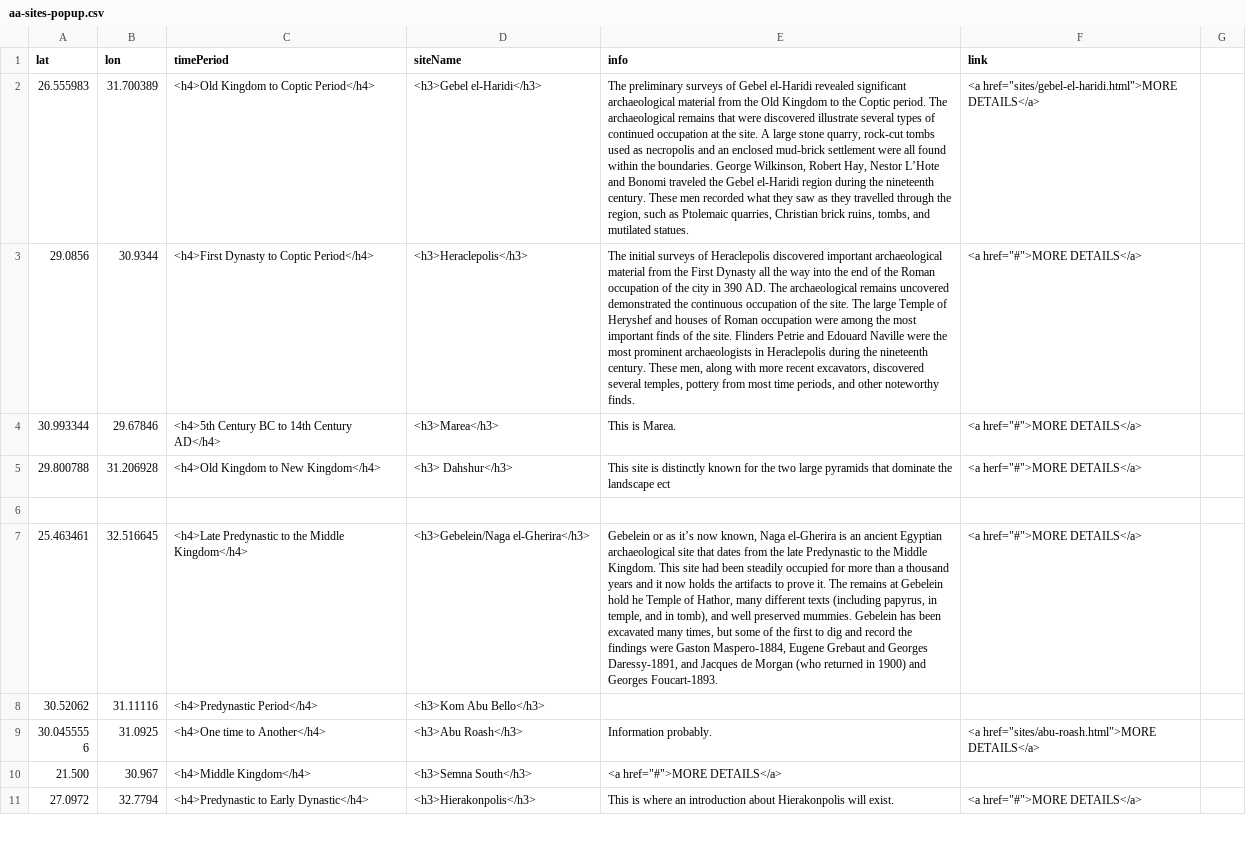
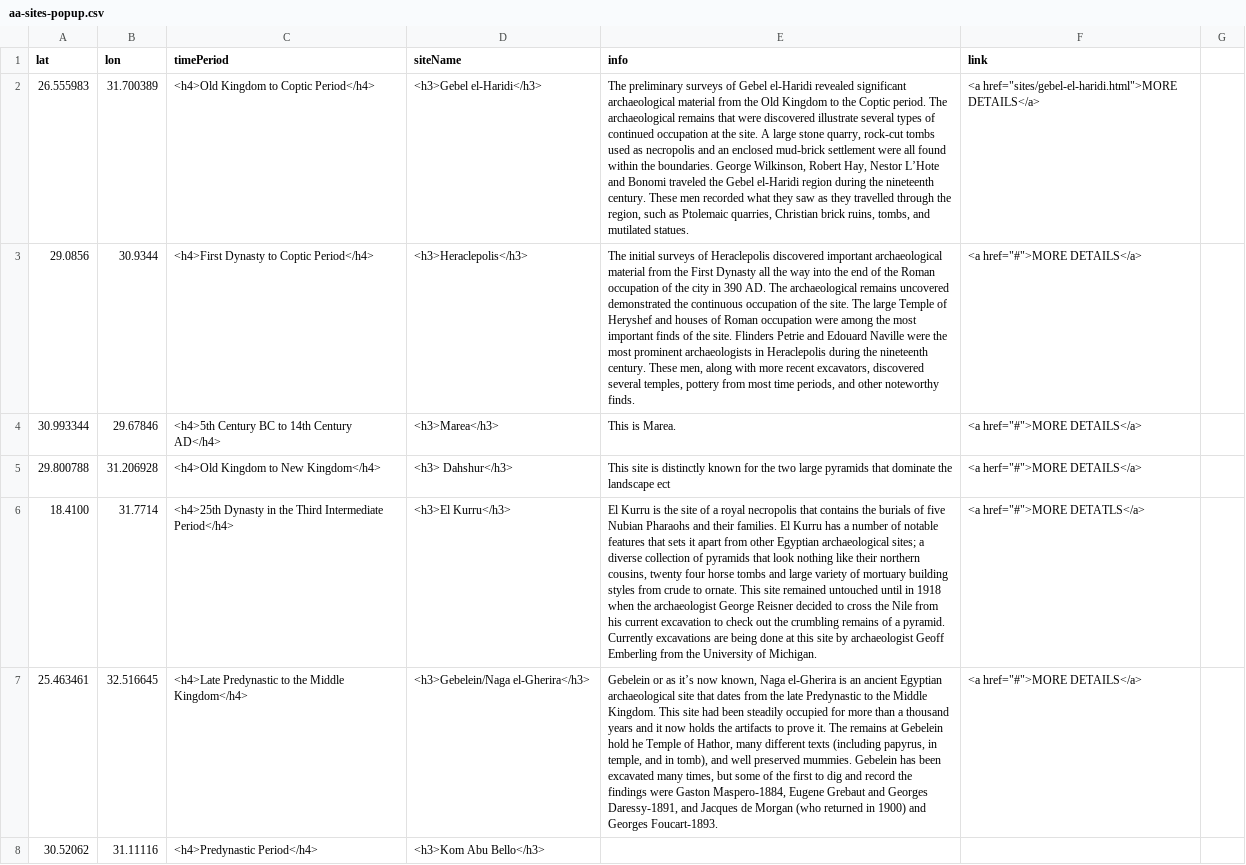
Before and after one commit to msu-anthropology/daea-fs14, a CSV file: sites/aa-sites-popup.csv, drawn as a sheet; only a part is shown; the shorter side is filled out with more unchanged rows; the diff names each change by its address in the sheet, - before the commit and + after, or states it on an @@ line.

Commit message:
Update aa-sites-popup.csv
Added El Kurru

```diff
--- a/sites/aa-sites-popup.csv
+++ b/sites/aa-sites-popup.csv
-row 6: (empty)
+row 6: 18.4100 | 31.7714 | <h4>25th Dynasty in the Third Intermediate Period</h4> | <h3>El Kurru</h3> | El Kurru is the site of a royal necropolis that contains the burials of five Nubian Pharaohs and their families. El Kurru has a number of notable features that sets it apart from other Egyptian archaeological sites; a diverse collection of pyramids that look nothing like their northern cousins, twenty four horse tombs and large variety of mortuary building styles from crude to ornate. This site remained untouched until in 1918 when the archaeologist George Reisner decided to cross the Nile from his current excavation to check out the crumbling remains of a pyramid. Currently excavations are being done at this site by archaeologist Geoff Emberling from the University of Michigan. | <a href="#">MORE DETATLS</a>
```
